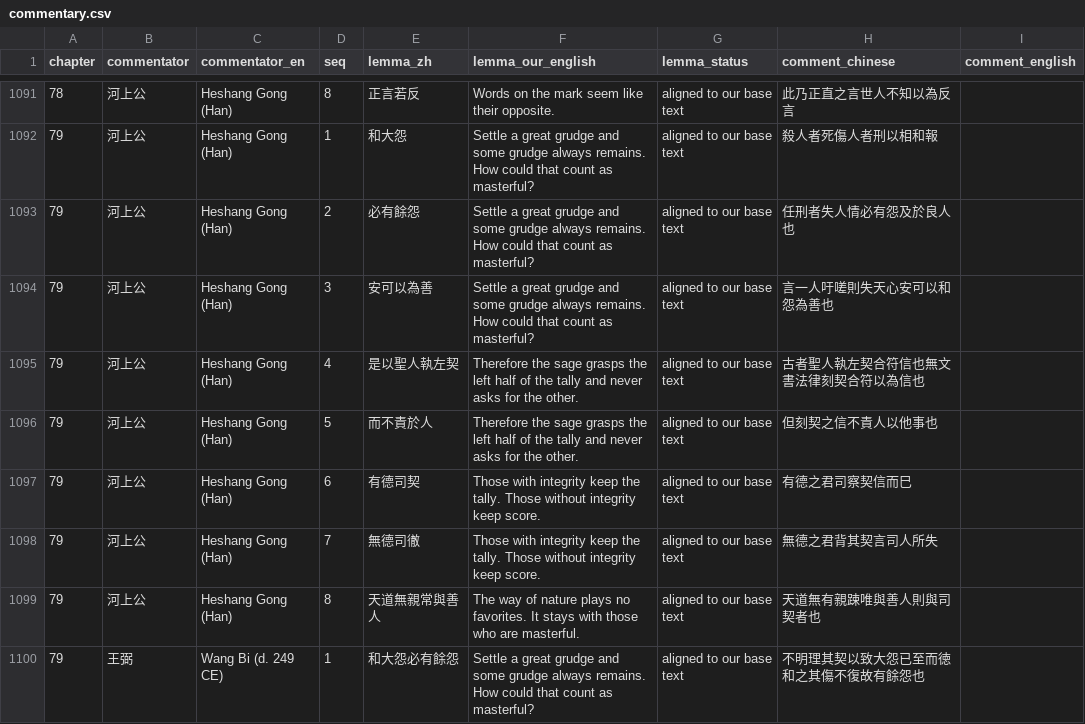
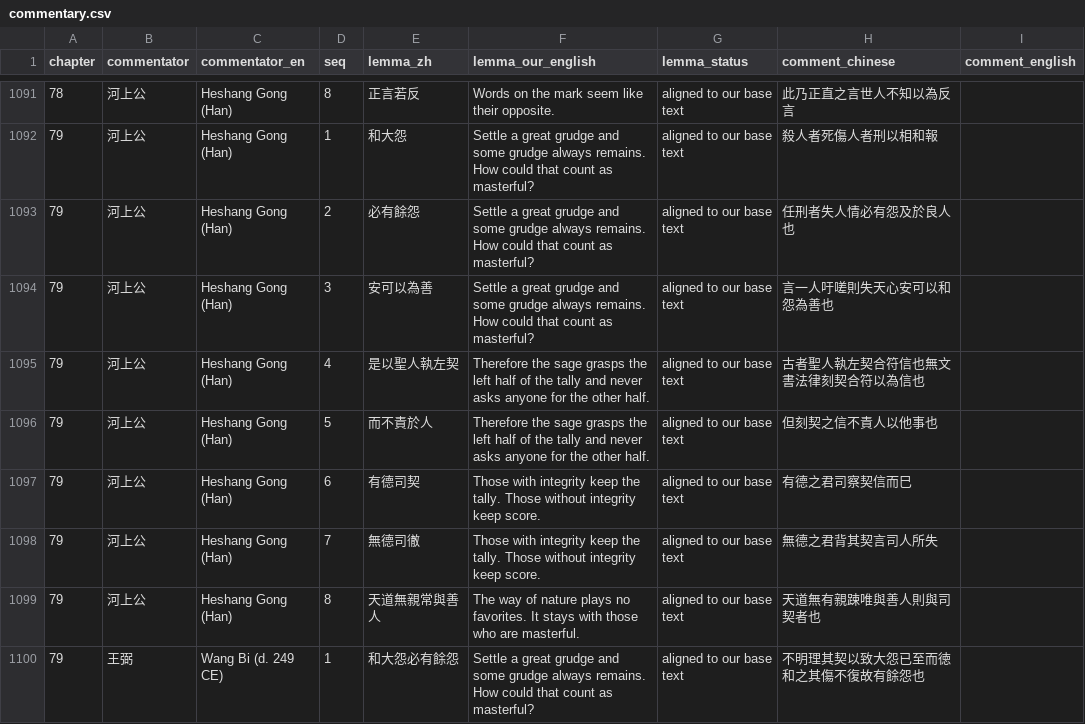
Before and after one commit to opencosmos-ai/taoteching, a CSV file: data/commentary.csv, drawn as a sheet; only a part is shown, gaps mark what is left out; the diff covers the shown part only.

```diff
--- a/data/commentary.csv
+++ b/data/commentary.csv
@@ -1094,4 +1094,4 @@ chapter,commentator,commentator_en,seq,lemma_zh,lemma_our_english,lemma_status,c
 79,河上公,Heshang Gong (Han),3,安可以為善,Settle a great grudge and some grudge always remains. How could that count as masterful?,aligned to our base text,言一人吁嗟則失天心安可以和怨為善也,
-79,河上公,Heshang Gong (Han),4,是以聖人執左契,Therefore the sage grasps the left half of the tally and never asks for the other.,aligned to our base text,古者聖人執左契合符信也無文書法律刻契合符以為信也,
-79,河上公,Heshang Gong (Han),5,而不責於人,Therefore the sage grasps the left half of the tally and never asks for the other.,aligned to our base text,但刻契之信不責人以他事也,
+79,河上公,Heshang Gong (Han),4,是以聖人執左契,Therefore the sage grasps the left half of the tally and never asks anyone for the other half.,aligned to our base text,古者聖人執左契合符信也無文書法律刻契合符以為信也,
+79,河上公,Heshang Gong (Han),5,而不責於人,Therefore the sage grasps the left half of the tally and never asks anyone for the other half.,aligned to our base text,但刻契之信不責人以他事也,
 79,河上公,Heshang Gong (Han),6,有德司契,Those with integrity keep the tally. Those without integrity keep score.,aligned to our base text,有德之君司察契信而巳,
```
Also changed, not shown: 5 edited cells elsewhere in this file, data/chapters.csv, data/lines.csv, 13 other files.
